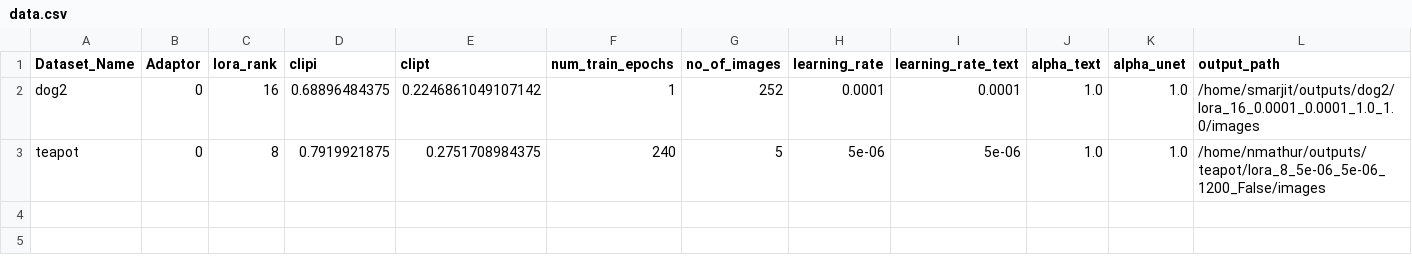
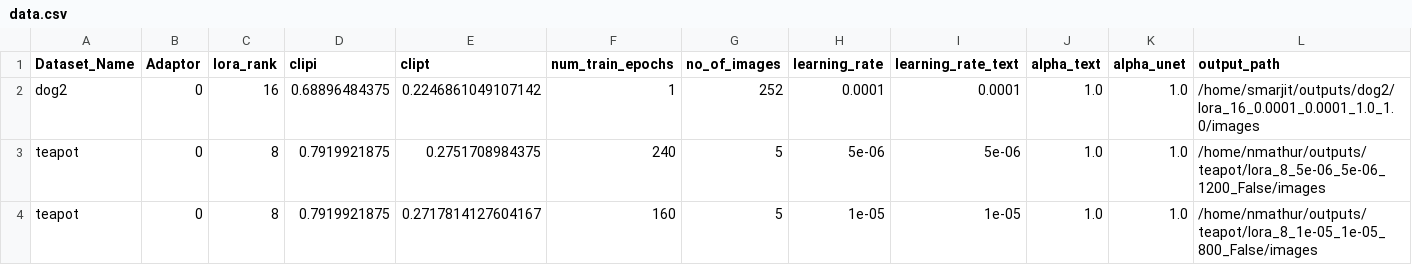
Before and after one commit to shyammarjit/tune_diffusion, a CSV file: training_scripts/data.csv, drawn as a sheet; only a part is shown; rows hold the shown columns only; the diff names each change by its address in the sheet, - before the commit and + after, or states it on an @@ line.

Commit message:
lora sd

```diff
--- a/training_scripts/data.csv
+++ b/training_scripts/data.csv
+row 4: teapot | 0 | 8 | 0.7919921875 | 0.2717814127604167 | 160 | 5 | 1e-05 | 1e-05 | 1.0 | 1.0 | /home/nmathur/outputs/teapot/lora_8_1e-05_1e-05_800_False/images
```
Also changed, not shown: 2 other files.
